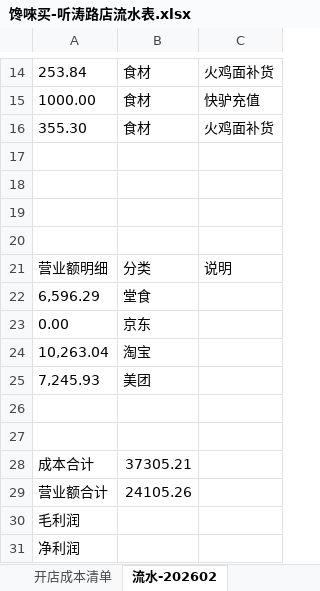
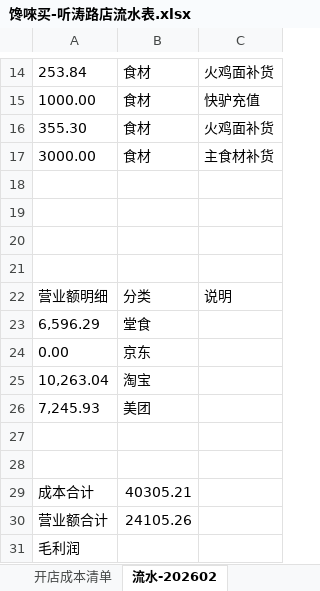
Before and after one commit to OldChicken/ChanWeiMai, an Excel workbook: 财务与流水/馋唻买-听涛路店流水表.xlsx, sheet 流水-202602, drawn as a sheet; only a part is shown, gaps mark what is left out; the shorter side is filled out with more unchanged rows; values as stored, in another font and other column widths than the file's, no borders; table styles not drawn; addresses are those after the commit; the diff names each change by its address in the sheet, - before the commit and + after, or states it on an @@ line.

```diff
--- a/财务与流水/馋唻买-听涛路店流水表.xlsx (sheet 流水-202602)
+++ b/财务与流水/馋唻买-听涛路店流水表.xlsx (sheet 流水-202602)
+row 17: 3000.00 | 食材 | 主食材补货
-B29: 37305.21
+B29: 40305.21
```
Also changed, not shown: sheet 开店成本清单, 1 other file.
